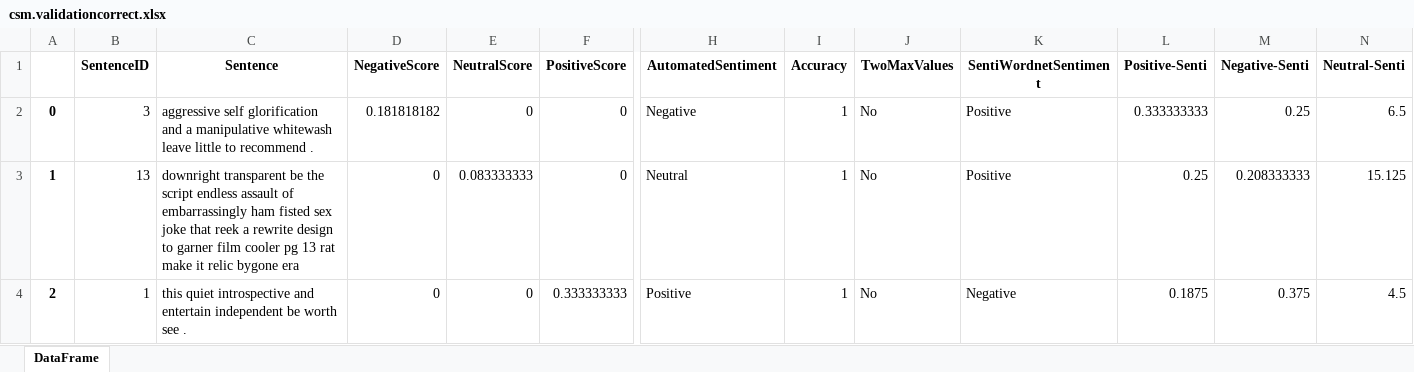
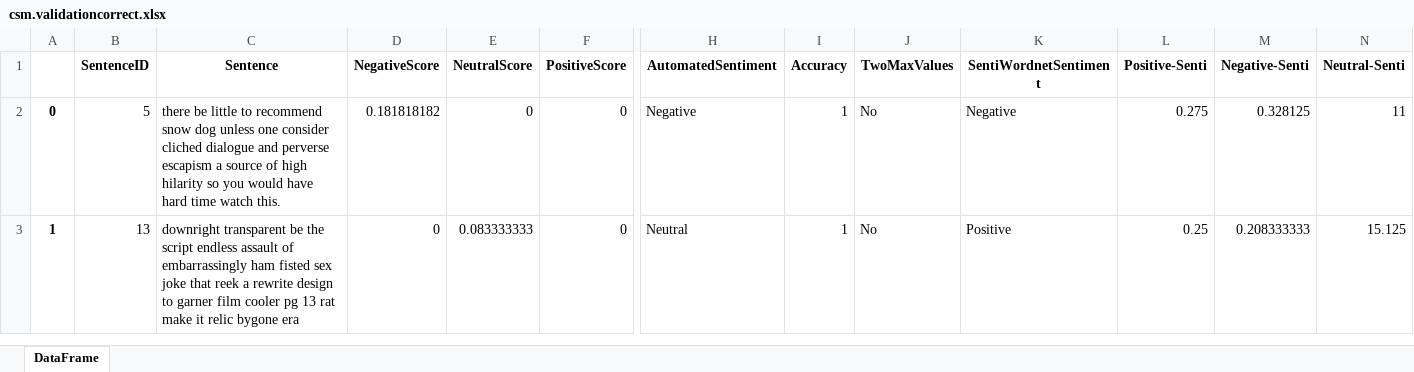
Before and after one commit to bonsonsm/Project_GraphMining, an Excel workbook: data/intermediate/cs_w1_10/csm.validationcorrect.xlsx, sheet DataFrame, drawn as a sheet; only a part is shown, gaps mark what is left out; values as stored, in another font and other column widths than the file's, no borders; rows hold the shown columns only; the diff names each change by its address in the sheet, - before the commit and + after, or states it on an @@ line.

```diff
--- a/data/intermediate/cs_w1_10/csm.validationcorrect.xlsx (sheet DataFrame)
+++ b/data/intermediate/cs_w1_10/csm.validationcorrect.xlsx (sheet DataFrame)
-B2 (SentenceID): 3
+B2 (SentenceID): 5
-C2 (Sentence): aggressive self glorification and a manipulative whitewash leave little to recommend .
+C2 (Sentence): there be little to recommend snow dog unless one consider cliched dialogue and perverse escapism a source of high hilarity so you would have hard time watch this.
-K2 (SentiWordnetSentiment): Positive
+K2 (SentiWordnetSentiment): Negative
-L2 (Positive-Senti): 0.333333333
+L2 (Positive-Senti): 0.275
-M2 (Negative-Senti): 0.25
+M2 (Negative-Senti): 0.328125
-N2 (Neutral-Senti): 6.5
+N2 (Neutral-Senti): 11
-row 4: 2 | 1 | this quiet introspective and entertain independent be worth see . | 0 | 0 | 0.333333333 | Positive | 1 | No | Negative | 0.1875 | 0.375 | 4.5
```
Also changed, not shown: data/intermediate/cs_w1_10/Test Probabilities.xlsx, data/intermediate/cs_w1_10/csm.test.xlsx, 24 other files.
